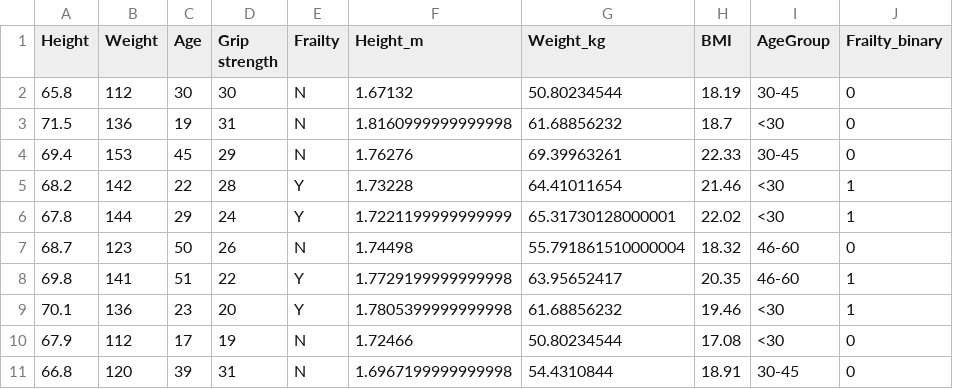
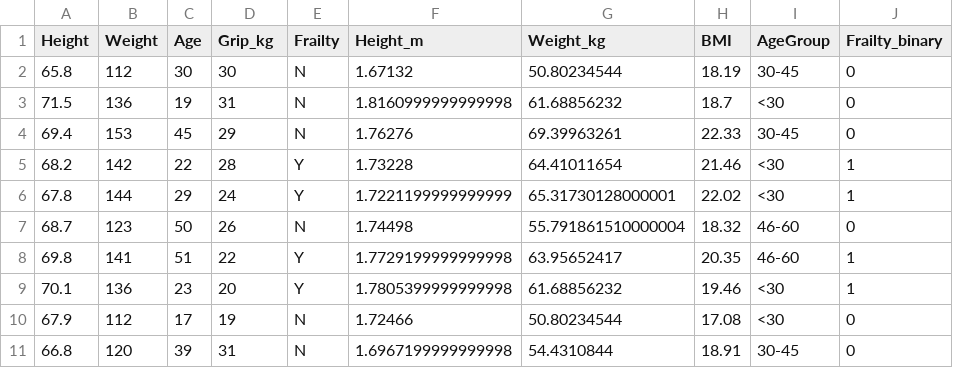
Before and after one commit to ben-blake/cs5530-assignment-01, a CSV file: question-01/data/processed/frailty_processed.csv, drawn as a sheet; only a part is shown; the diff names each change by its address in the sheet, - before the commit and + after, or states it on an @@ line.

Commit message:
refactor: rename Grip strength to Grip_kg

```diff
--- a/question-01/data/processed/frailty_processed.csv
+++ b/question-01/data/processed/frailty_processed.csv
-D1: Grip strength
+D1: Grip_kg
```
Also changed, not shown: 3 other files.
